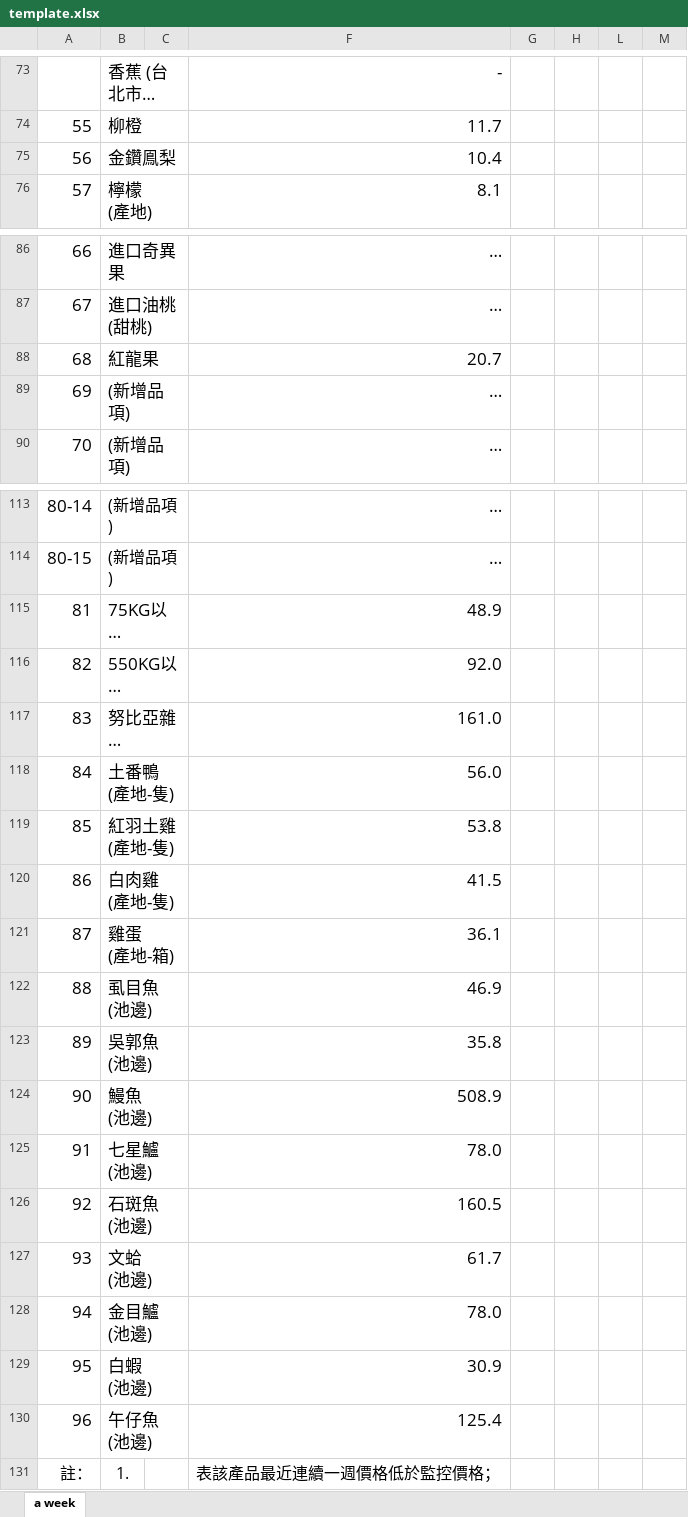
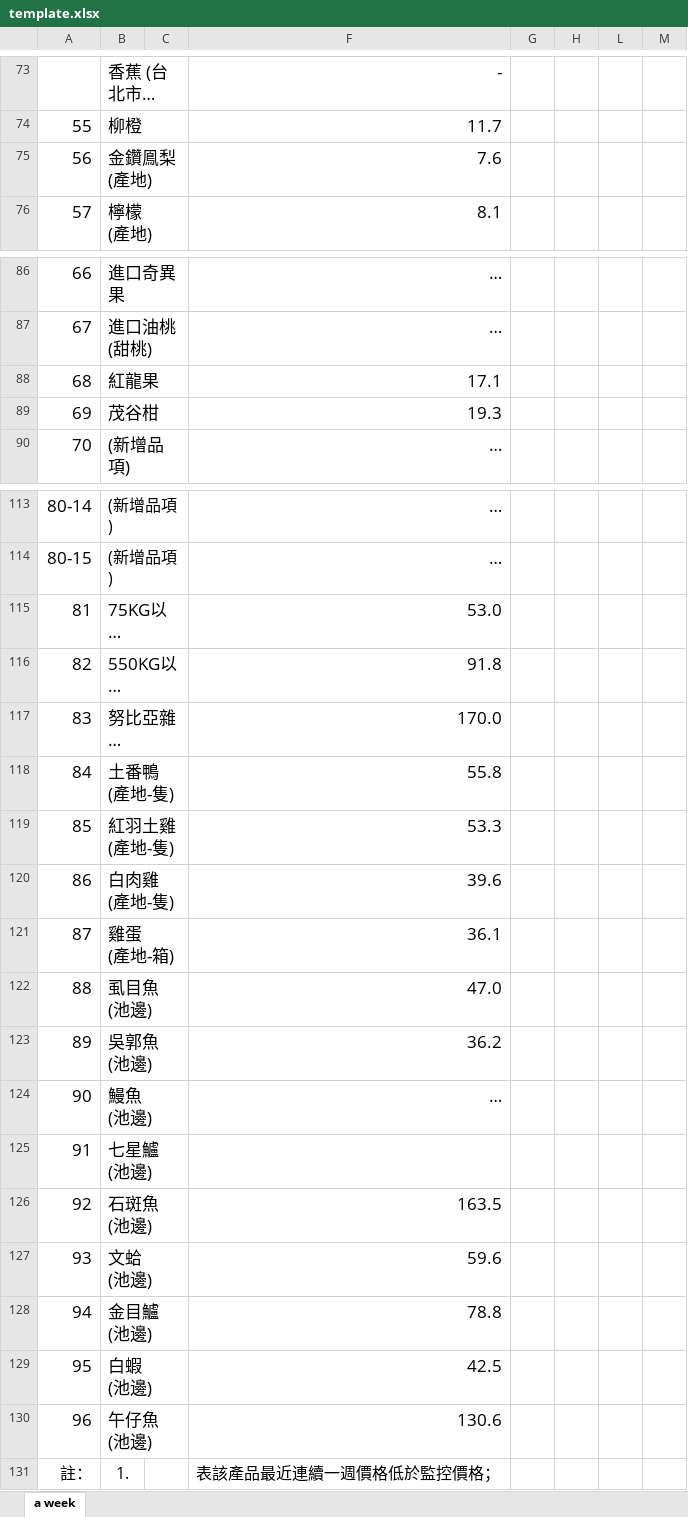
Before and after one commit to COAStatistics/COA_DailyReport, an Excel workbook: DailyReport/template.xlsx, sheet a week, drawn as a sheet; only a part is shown, gaps mark what is left out; long unchanged cells end in …; values as stored, in another font and other column widths than the file's, no borders; ↵ is a line break in a cell; the diff covers the shown part only; the diff names each change by its address in the sheet, - before the commit and + after, or states it on an @@ line.

Commit message:
Update template.xlsx
Add monitor item and update monitor price

```diff
--- a/DailyReport/template.xlsx (sheet a week)
+++ b/DailyReport/template.xlsx (sheet a week)
-B75: 金鑽鳯梨
+B75: 金鑽鳯梨 ↵ (產地)
-F75: 10.4
+F75: 7.6
-F88: 20.7
+F88: 17.1
-B89: (新增品項)
+B89: 茂谷柑
-F89: …
+F89: 19.3
-F115: 48.9
+F115: 53.0
-F116: 92.0
+F116: 91.8
-F117: 161.0
+F117: 170.0
-F118: 56.0
+F118: 55.8
-F119: 53.8
+F119: 53.3
-F120: 41.5
+F120: 39.6
-F122: 46.9
+F122: 47.0
-F123: 35.8
+F123: 36.2
-F124: 508.9
+F124: …
-F125: 78.0
+F125: (empty)
-F126: 160.5
+F126: 163.5
-F127: 61.7
+F127: 59.6
-F128: 78.0
+F128: 78.8
-F129: 30.9
+F129: 42.5
-F130: 125.4
+F130: 130.6
```
Also changed, not shown: 1 edited cell elsewhere in this sheet.
